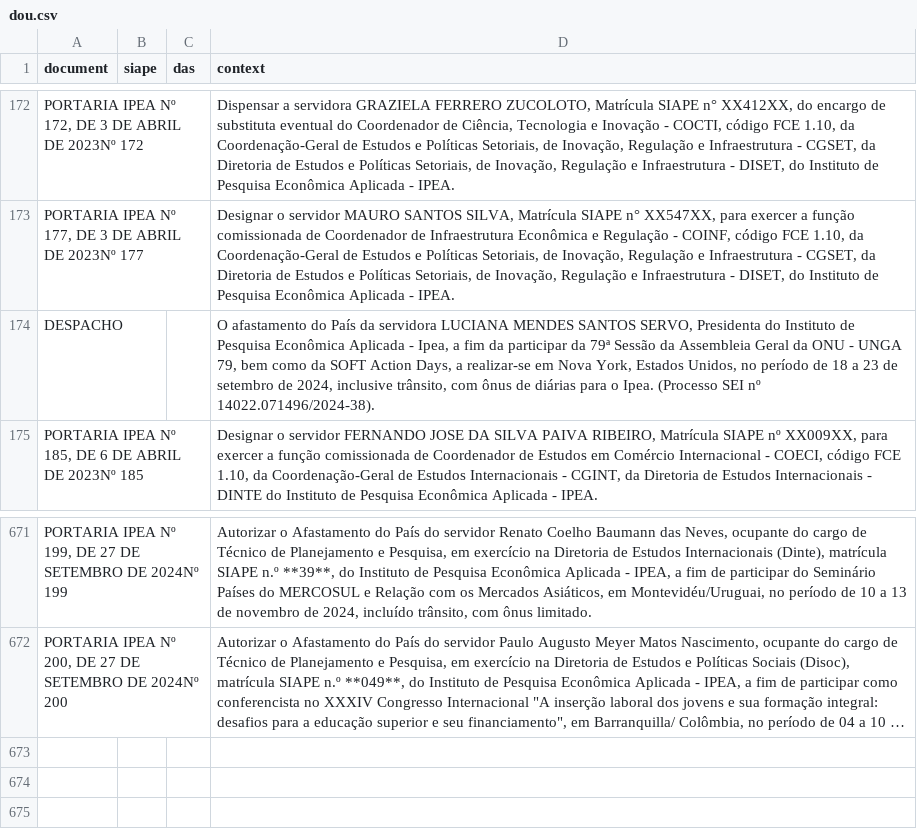
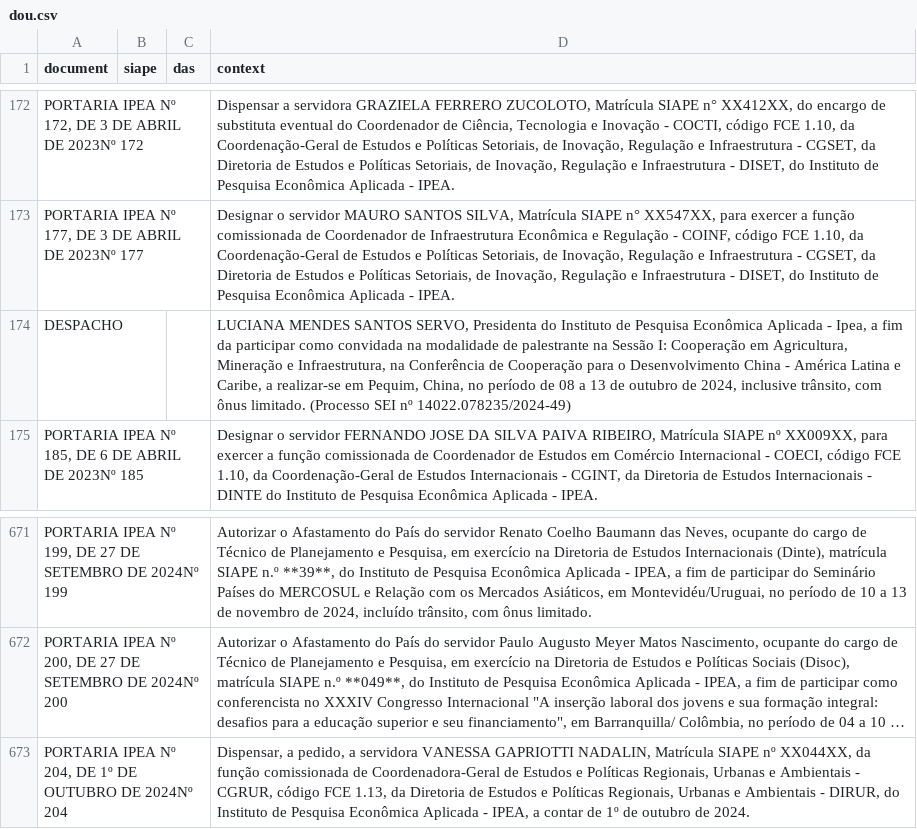
Before and after one commit to BAFurtado/ipea_dou_bot, a CSV file: data/dou.csv, drawn as a sheet; only a part is shown, gaps mark what is left out; long unchanged cells end in …; the diff names each change by its address in the sheet, - before the commit and + after, or states it on an @@ line.

```diff
--- a/data/dou.csv
+++ b/data/dou.csv
-D174 (context): O afastamento do País da servidora LUCIANA MENDES SANTOS SERVO, Presidenta do Instituto de Pesquisa Econômica Aplicada - Ipea, a fim da participar da 79ª Sessão da Assembleia Geral da ONU - UNGA 79, bem como da SOFT Action Days, a realizar-se em Nova York, Estados Unidos, no período de 18 a 23 de setembro de 2024, inclusive trânsito, com ônus de diárias para o Ipea. (Processo SEI nº 14022.071496/2024-38).
+D174 (context): LUCIANA MENDES SANTOS SERVO, Presidenta do Instituto de Pesquisa Econômica Aplicada - Ipea, a fim da participar como convidada na modalidade de palestrante na Sessão I: Cooperação em Agricultura, Mineração e Infraestrutura, na Conferência de Cooperação para o Desenvolvimento China - América Latina e Caribe, a realizar-se em Pequim, China, no período de 08 a 13 de outubro de 2024, inclusive trânsito, com ônus limitado. (Processo SEI nº 14022.078235/2024-49)
+row 673: PORTARIA IPEA Nº 204, DE 1º DE OUTUBRO DE 2024Nº 204 |  |  | Dispensar, a pedido, a servidora VANESSA GAPRIOTTI NADALIN, Matrícula SIAPE nº XX044XX, da função comissionada de Coordenadora-Geral de Estudos e Políticas Regionais, Urbanas e Ambientais - CGRUR, código FCE 1.13, da Diretoria de Estudos e Políticas Regionais, Urbanas e Ambientais - DIRUR, do Instituto de Pesquisa Econômica Aplicada - IPEA, a contar de 1º de outubro de 2024.
```
Also changed, not shown: 1 other file.
